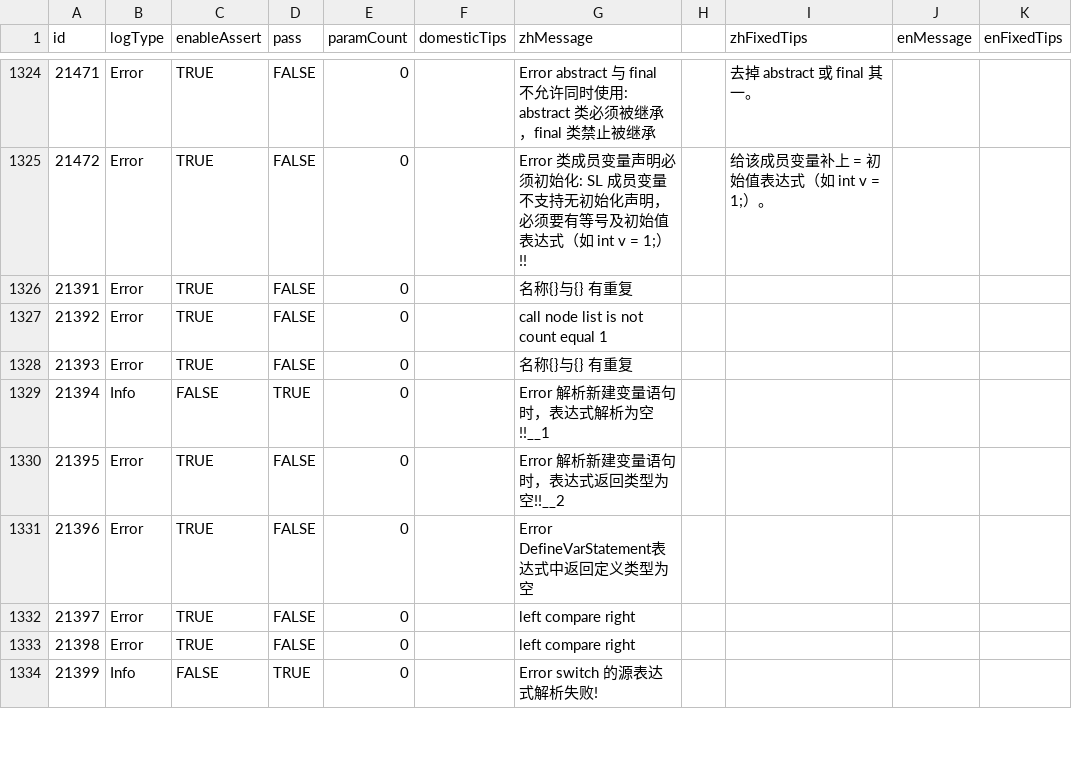
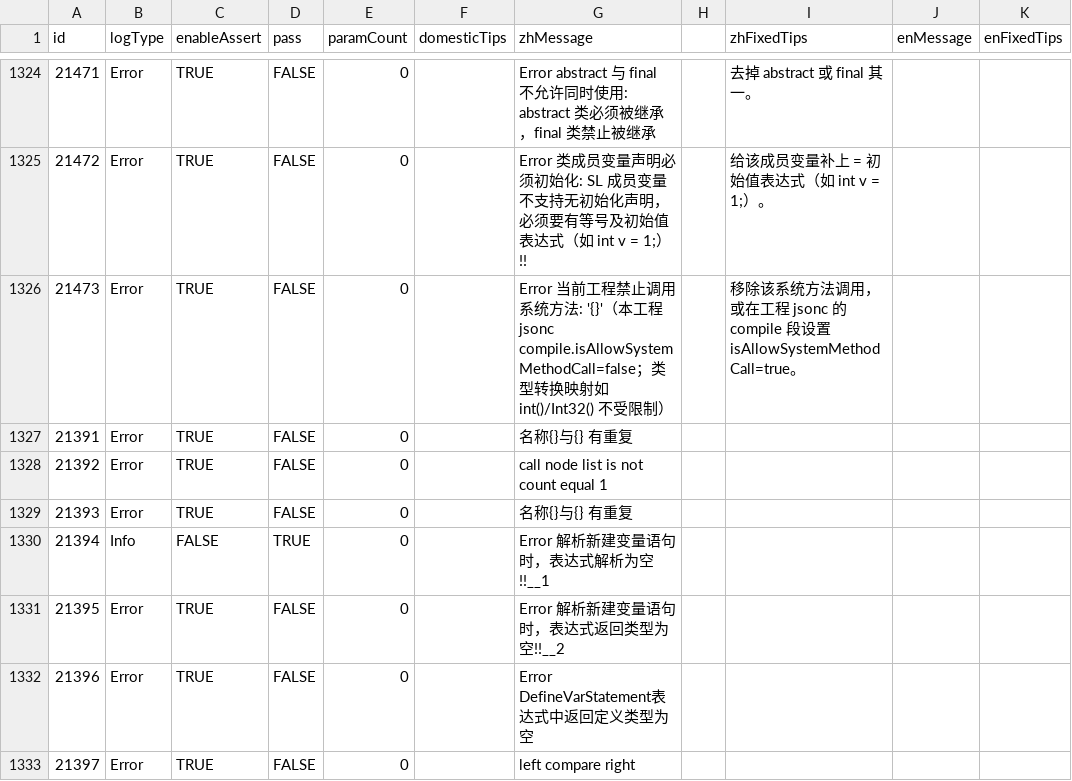
Before and after one commit to kamaba/simple_language, a CSV file: source/Front/Log/ErrorDefinitions.csv, drawn as a sheet; only a part is shown, gaps mark what is left out; the shorter side is filled out with more unchanged rows.

```diff
--- a/source/Front/Log/ErrorDefinitions.csv
+++ b/source/Front/Log/ErrorDefinitions.csv
@@ -1325,2 +1325,3 @@ id,logType,enableAssert,pass,paramCount,domesticTips,zhMessage,,zhFixedTips,enMe
 21472,Error,TRUE,FALSE,0,,"Error 类成员变量声明必须初始化: SL 成员变量不支持无初始化声明，必须要有等号及初始值表达式（如 int v = 1;）!!",,给该成员变量补上 = 初始值表达式（如 int v = 1;）。,,
+21473,Error,TRUE,FALSE,0,,"Error 当前工程禁止调用系统方法: '{}'（本工程 jsonc compile.isAllowSystemMethodCall=false；类型转换映射如 int()/Int32() 不受限制）",,移除该系统方法调用，或在工程 jsonc 的 compile 段设置 isAllowSystemMethodCall=true。,,
 21391,Error,TRUE,FALSE,0,,名称{}与{} 有重复,,,,
```
Also changed, not shown: 41 other files.
